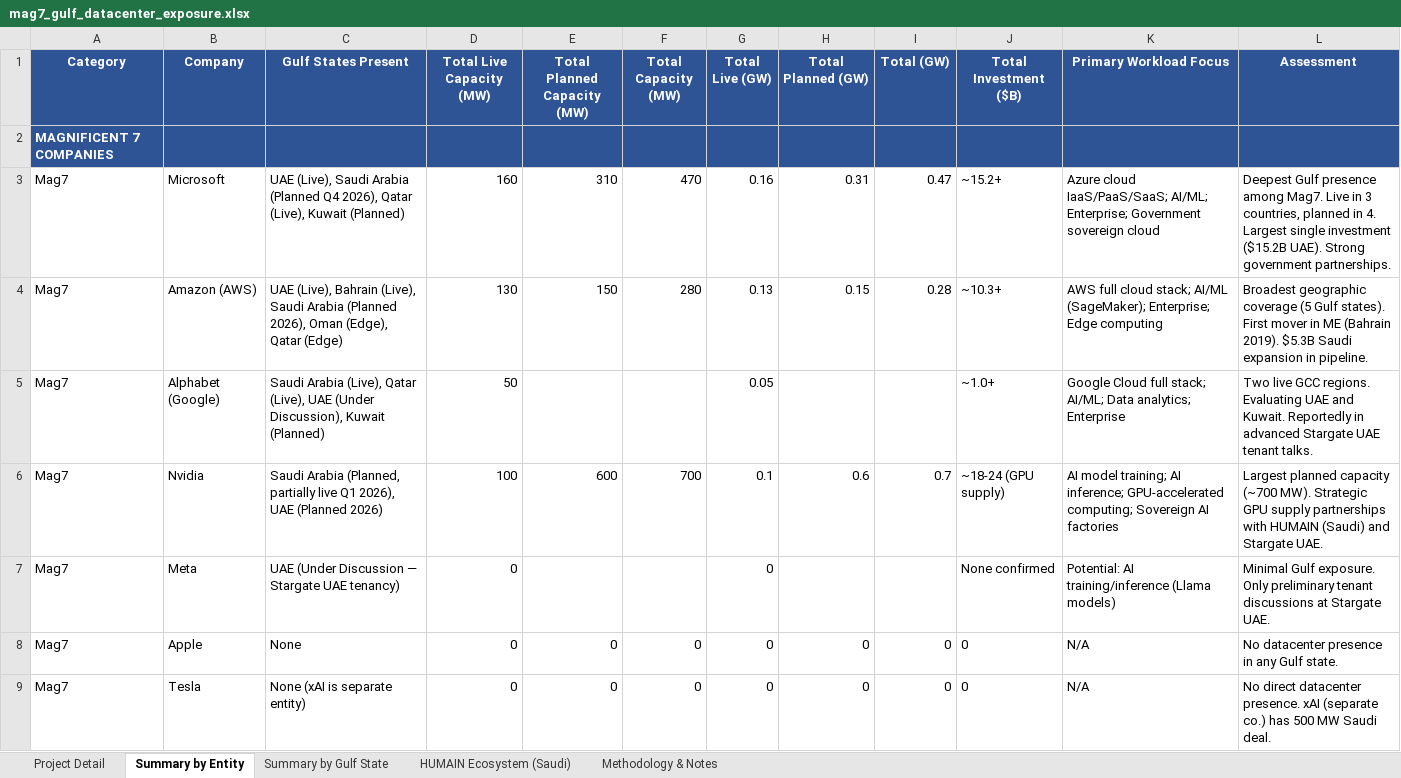
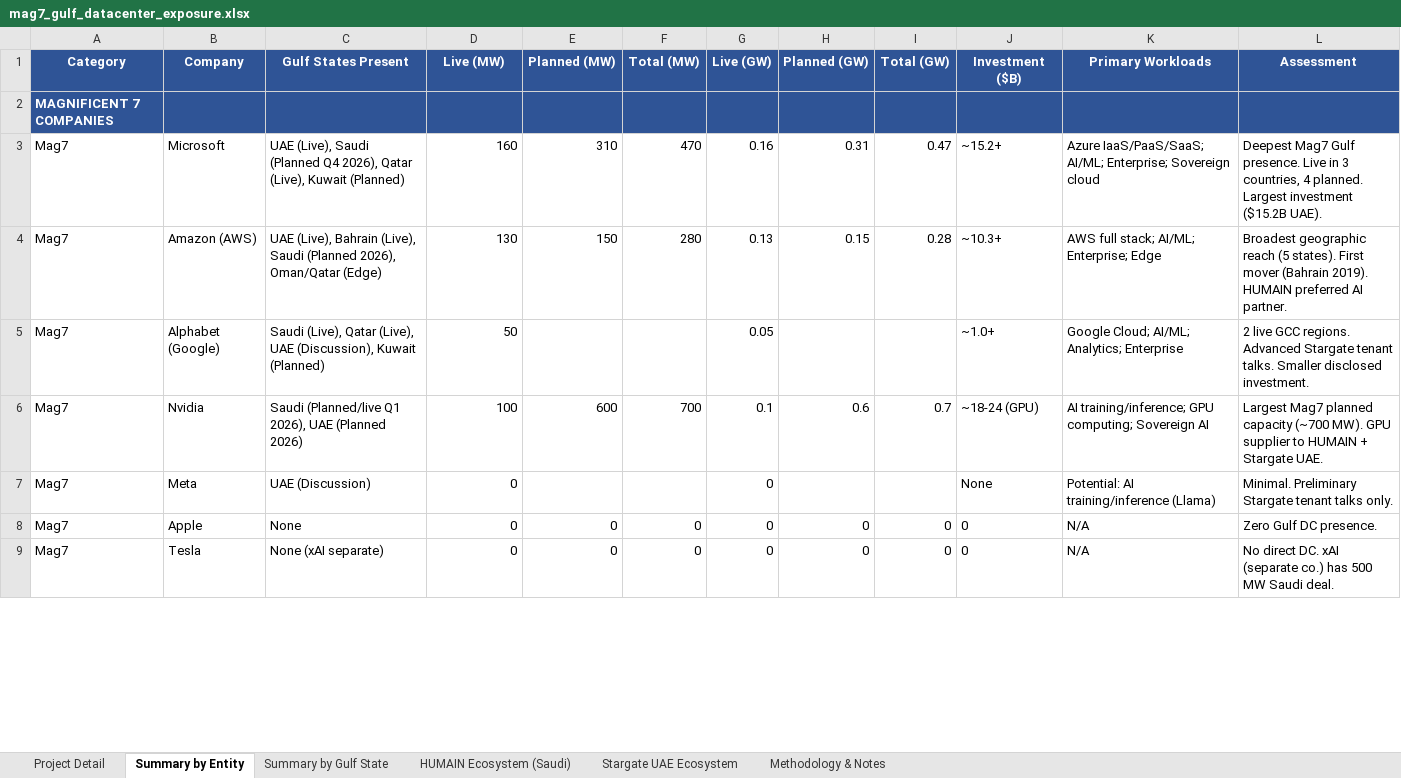
Before and after one commit to ms4674/Equity-research, an Excel workbook: mag7_gulf_datacenter_exposure.xlsx, sheet Summary by Entity, drawn as a sheet; only a part is shown; values as stored, in another font and other column widths than the file's, no borders; the diff covers the shown part only; the diff names each change by its address in the sheet, - before the commit and + after, or states it on an @@ line.

```diff
--- a/mag7_gulf_datacenter_exposure.xlsx (sheet Summary by Entity)
+++ b/mag7_gulf_datacenter_exposure.xlsx (sheet Summary by Entity)
+sheet tab: Stargate UAE Ecosystem
-D1: Total Live Capacity (MW)
+D1: Live (MW)
-E1: Total Planned Capacity (MW)
+E1: Planned (MW)
-F1: Total Capacity (MW)
+F1: Total (MW)
-G1: Total Live (GW)
+G1: Live (GW)
-H1: Total Planned (GW)
+H1: Planned (GW)
-J1: Total Investment ($B)
+J1: Investment ($B)
-K1: Primary Workload Focus
+K1: Primary Workloads
-C3 (Gulf States Present): …(Live), Saudi Arabia (Planned Q4…
+C3 (Gulf States Present): …(Live), Saudi (Planned Q4…
-K3 (Primary Workloads): Azure cloud IaaS/PaaS/SaaS; AI/ML; Enterprise; Government sovereign cloud
+K3 (Primary Workloads): Azure IaaS/PaaS/SaaS; AI/ML; Enterprise; Sovereign cloud
-L3 (Assessment): Deepest Gulf presence among Mag7. Live in 3 countries, planned in 4. Largest single investment ($15.2B UAE). Strong government partnerships.
+L3 (Assessment): Deepest Mag7 Gulf presence. Live in 3 countries, 4 planned. Largest investment ($15.2B UAE).
-C4 (Gulf States Present): …(Live), Saudi Arabia (Planned 2026), Oman (Edge), Qatar (Edge)
+C4 (Gulf States Present): …(Live), Saudi (Planned 2026), Oman/Qatar (Edge)
-K4 (Primary Workloads): AWS full cloud stack; AI/ML (SageMaker); Enterprise; Edge computing
+K4 (Primary Workloads): AWS full stack; AI/ML; Enterprise; Edge
-L4 (Assessment): Broadest geographic coverage (5 Gulf states). First mover in ME (Bahrain 2019). $5.3B Saudi expansion in pipeline.
+L4 (Assessment): Broadest geographic reach (5 states). First mover (Bahrain 2019). HUMAIN preferred AI partner.
-C5 (Gulf States Present): Saudi Arabia (Live), Qatar (Live), UAE (Under Discussion), Kuwait (Planned)
+C5 (Gulf States Present): Saudi (Live), Qatar (Live), UAE (Discussion), Kuwait (Planned)
-K5 (Primary Workloads): Google Cloud full stack; AI/ML; Data analytics; Enterprise
+K5 (Primary Workloads): Google Cloud; AI/ML; Analytics; Enterprise
-L5 (Assessment): Two live GCC regions. Evaluating UAE and Kuwait. Reportedly in advanced Stargate UAE tenant talks.
+L5 (Assessment): 2 live GCC regions. Advanced Stargate tenant talks. Smaller disclosed investment.
-C6 (Gulf States Present): Saudi Arabia (Planned, partially live Q1 2026),…
+C6 (Gulf States Present): Saudi (Planned/live Q1 2026),…
-J6 (Investment ($B)): ~18-24 (GPU supply)
+J6 (Investment ($B)): ~18-24 (GPU)
-K6 (Primary Workloads): AI model training; AI inference; GPU-accelerated computing; Sovereign AI factories
+K6 (Primary Workloads): AI training/inference; GPU computing; Sovereign AI
-L6 (Assessment): Largest planned capacity (~700 MW). Strategic GPU supply partnerships with HUMAIN (Saudi) and Stargate UAE.
+L6 (Assessment): Largest Mag7 planned capacity (~700 MW). GPU supplier to HUMAIN + Stargate UAE.
-C7 (Gulf States Present): UAE (Under Discussion — Stargate UAE tenancy)
+C7 (Gulf States Present): UAE (Discussion)
-J7 (Investment ($B)): None confirmed
+J7 (Investment ($B)): None
-K7 (Primary Workloads): Potential: AI training/inference (Llama models)
+K7 (Primary Workloads): Potential: AI training/inference (Llama)
-L7 (Assessment): Minimal Gulf exposure. Only preliminary tenant discussions at Stargate UAE.
+L7 (Assessment): Minimal. Preliminary Stargate tenant talks only.
-L8 (Assessment): No datacenter presence in any Gulf state.
+L8 (Assessment): Zero Gulf DC presence.
-C9 (Gulf States Present): None (xAI is separate entity)
+C9 (Gulf States Present): None (xAI separate)
-L9 (Assessment): No direct datacenter presence. xAI (separate…
+L9 (Assessment): No direct DC. xAI (separate…
```
Also changed, not shown: 12 added rows, 2 removed rows and 31 edited cells elsewhere in this sheet, sheet Project Detail, sheet HUMAIN Ecosystem (Saudi), sheet Methodology & Notes, sheet Summary by Gulf State.
